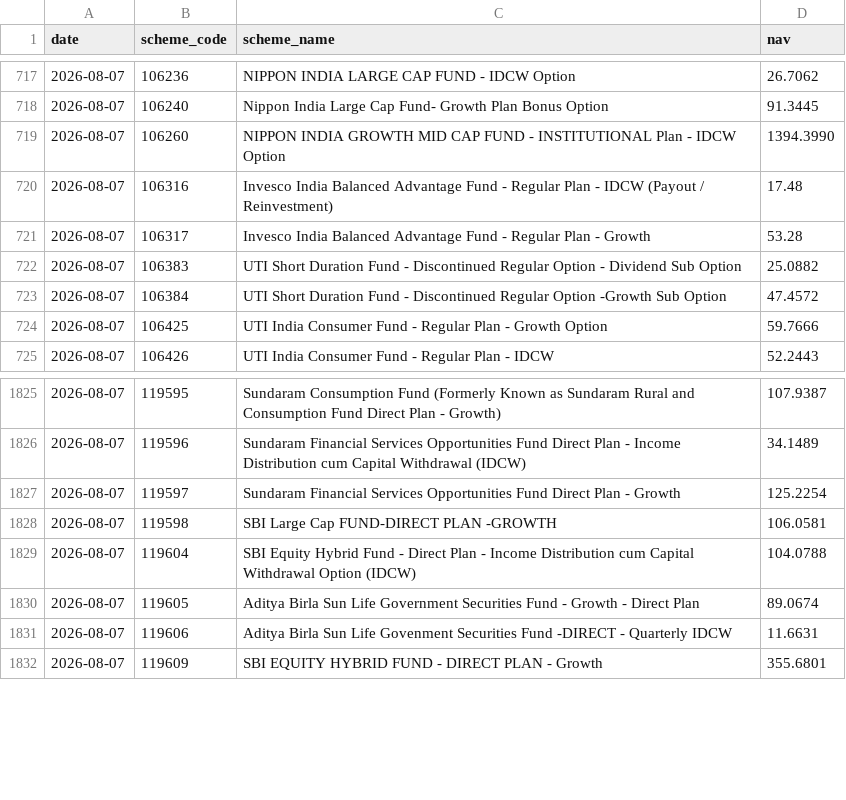
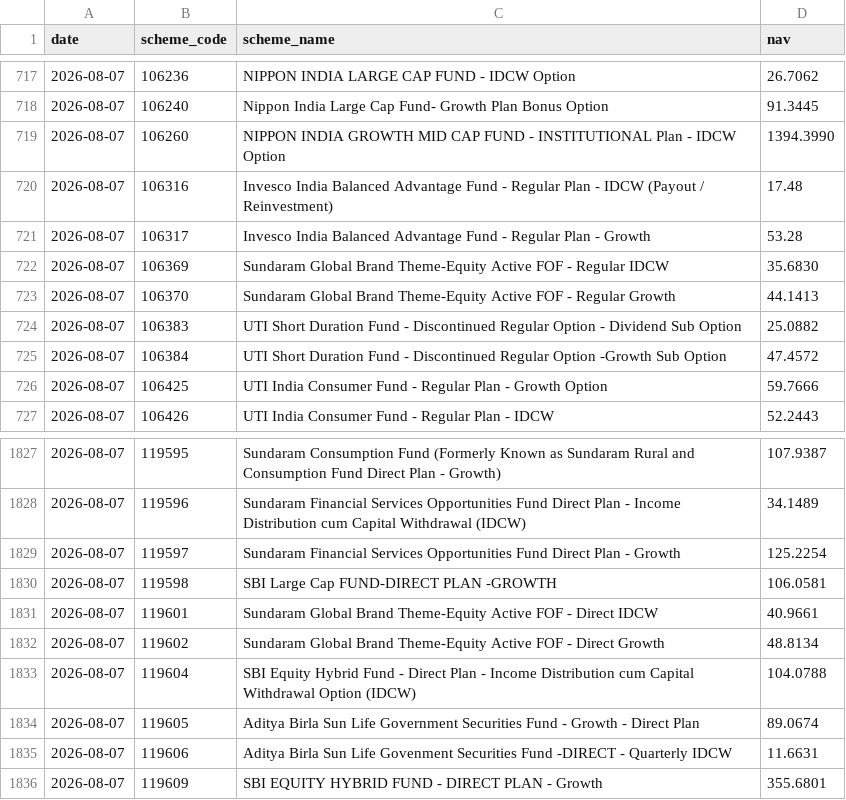
Before and after one commit to shahroz-a/mutual-fund-historical-data, a CSV file: data/Year/2026/08/07.csv, drawn as a sheet; only a part is shown, gaps mark what is left out.

Commit message:
Publish daily dataset metadata

```diff
--- a/data/Year/2026/08/07.csv
+++ b/data/Year/2026/08/07.csv
@@ -721,2 +721,4 @@ date,scheme_code,scheme_name,nav
 2026-08-07,106317,Invesco India Balanced Advantage Fund - Regular Plan - Growth,53.28
+2026-08-07,106369,Sundaram Global Brand Theme-Equity Active FOF - Regular IDCW,35.6830
+2026-08-07,106370,Sundaram Global Brand Theme-Equity Active FOF - Regular Growth,44.1413
 2026-08-07,106383,UTI Short Duration Fund - Discontinued Regular Option - Dividend Sub Option,25.0882
@@ -1828,2 +1830,4 @@ date,scheme_code,scheme_name,nav
 2026-08-07,119598,SBI Large Cap FUND-DIRECT PLAN -GROWTH,106.0581
+2026-08-07,119601,Sundaram Global Brand Theme-Equity Active FOF - Direct IDCW,40.9661
+2026-08-07,119602,Sundaram Global Brand Theme-Equity Active FOF - Direct Growth,48.8134
 2026-08-07,119604,SBI Equity Hybrid Fund - Direct Plan - Income Distribution cum Capital Withdrawal Option (IDCW),104.0788
```
Also changed, not shown: 7 other files.
